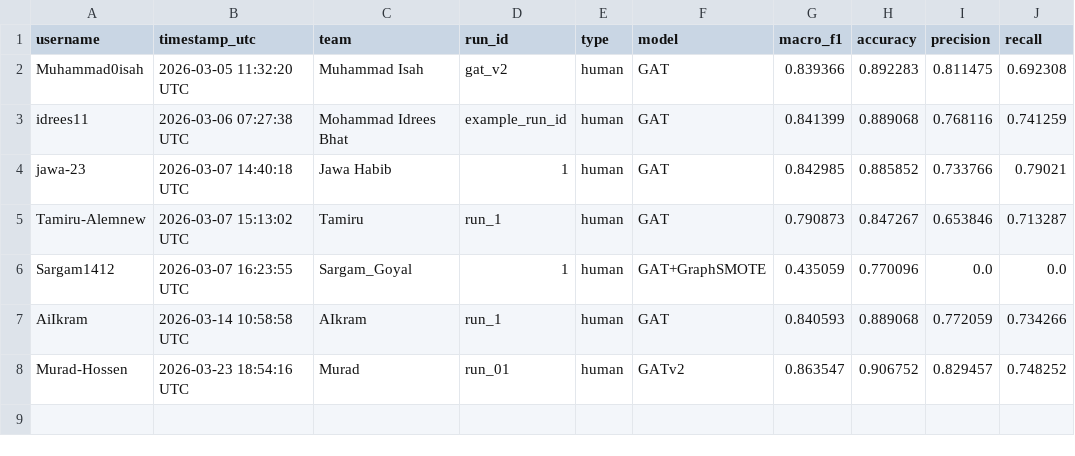
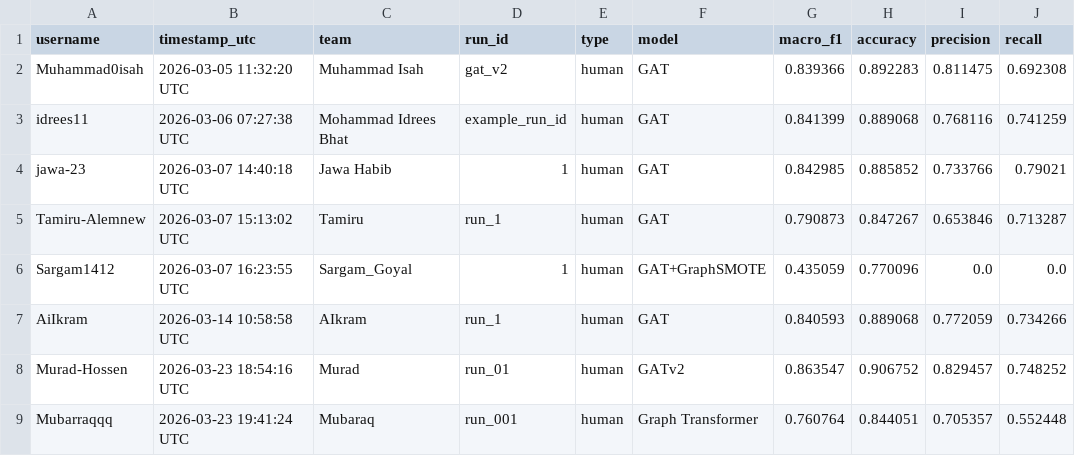
Before and after one commit to RosePY/PROVEN-GNN, a CSV file: leaderboard/leaderboard.csv, drawn as a sheet.

Commit message:
Update leaderboard

```diff
--- a/leaderboard/leaderboard.csv
+++ b/leaderboard/leaderboard.csv
@@ -8 +8,2 @@ AiIkram,2026-03-14 10:58:58 UTC,AIkram,run_1,human,GAT,0.840593,0.889068,0.77205
 Murad-Hossen,2026-03-23 18:54:16 UTC,Murad,run_01,human,GATv2,0.863547,0.906752,0.829457,0.748252
+Mubarraqqq,2026-03-23 19:41:24 UTC,Mubaraq,run_001,human,Graph Transformer,0.760764,0.844051,0.705357,0.552448
```
Also changed, not shown: 1 other file.
